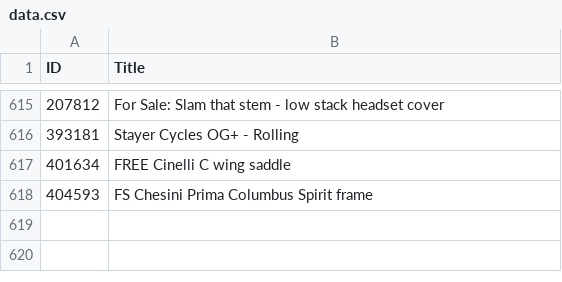
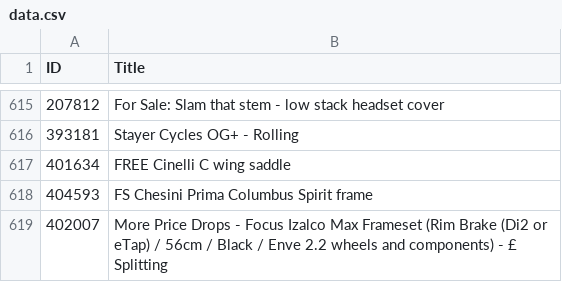
Before and after one commit to 12v/lfgss, a CSV file: data.csv, drawn as a sheet; only a part is shown, gaps mark what is left out; the diff names each change by its address in the sheet, - before the commit and + after, or states it on an @@ line.

```diff
--- a/data.csv
+++ b/data.csv
+row 619: 402007 | More Price Drops - Focus Izalco Max Frameset (Rim Brake (Di2 or eTap) / 56cm / Black / Enve 2.2 wheels and components) - £ Splitting
```
